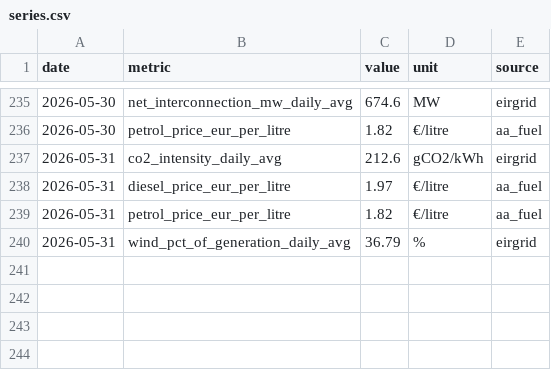
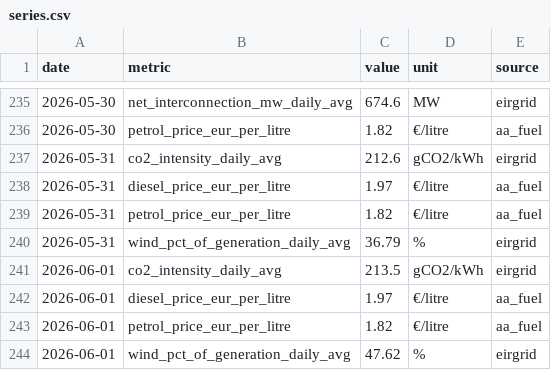
Before and after one commit to farrelltom/ireland-energy-dashboard, a CSV file: data/canonical/series.csv, drawn as a sheet; only a part is shown, gaps mark what is left out.

```diff
--- a/data/canonical/series.csv
+++ b/data/canonical/series.csv
@@ -240 +240,5 @@ date,metric,value,unit,source
 2026-05-31,wind_pct_of_generation_daily_avg,36.79,%,eirgrid
+2026-06-01,co2_intensity_daily_avg,213.5,gCO2/kWh,eirgrid
+2026-06-01,diesel_price_eur_per_litre,1.97,€/litre,aa_fuel
+2026-06-01,petrol_price_eur_per_litre,1.82,€/litre,aa_fuel
+2026-06-01,wind_pct_of_generation_daily_avg,47.62,%,eirgrid
```
Also changed, not shown: data/canonical/tariffs.csv, 2 other files.
